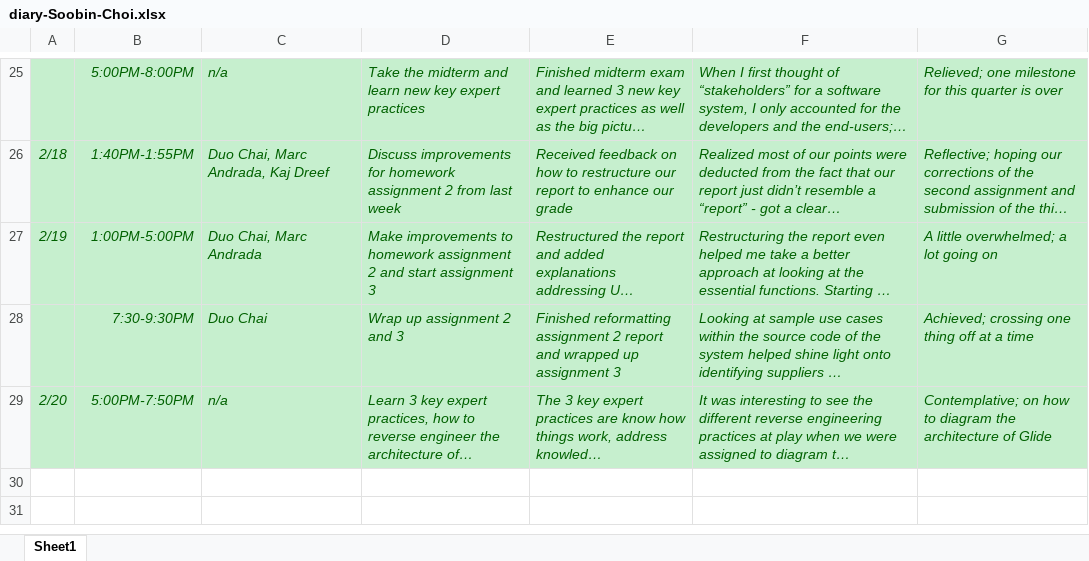
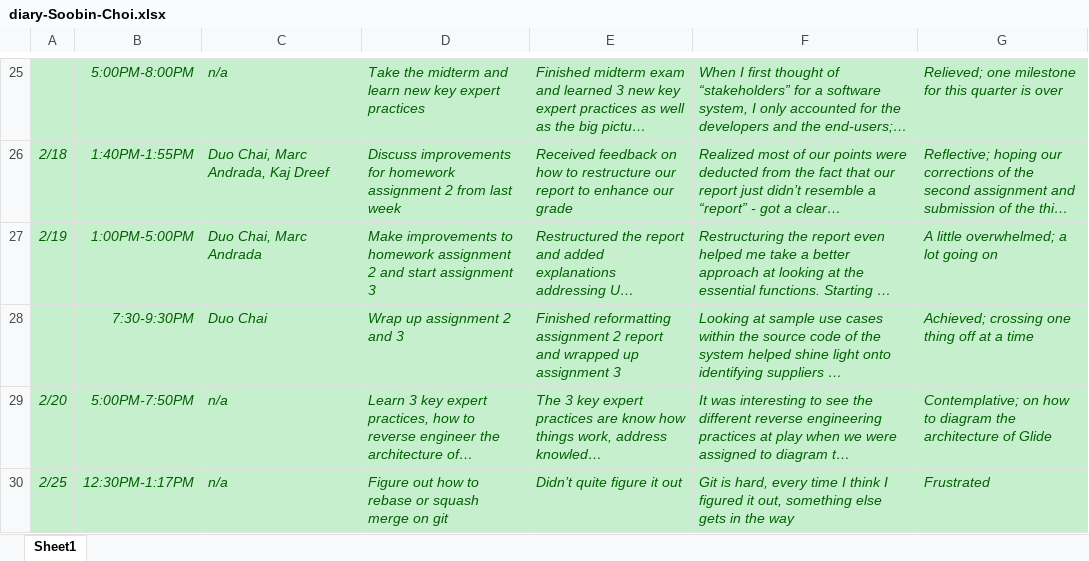
Before and after one commit to zihuaweng/W2020, an Excel workbook: diaries/diary-Soobin-Choi.xlsx, sheet Sheet1, drawn as a sheet; only a part is shown, gaps mark what is left out; long unchanged cells end in …; values as stored, in another font and other column widths than the file's, no borders; the diff names each change by its address in the sheet, - before the commit and + after, or states it on an @@ line.

Commit message:
2/25 diary entry

```diff
--- a/diaries/diary-Soobin-Choi.xlsx (sheet Sheet1)
+++ b/diaries/diary-Soobin-Choi.xlsx (sheet Sheet1)
+row 30: 2/25 | 12:30PM-1:17PM | n/a | Figure out how to rebase or squash merge on git | Didn’t quite figure it out | Git is hard, every time I think I figured it out, something else gets in the way | Frustrated
```
